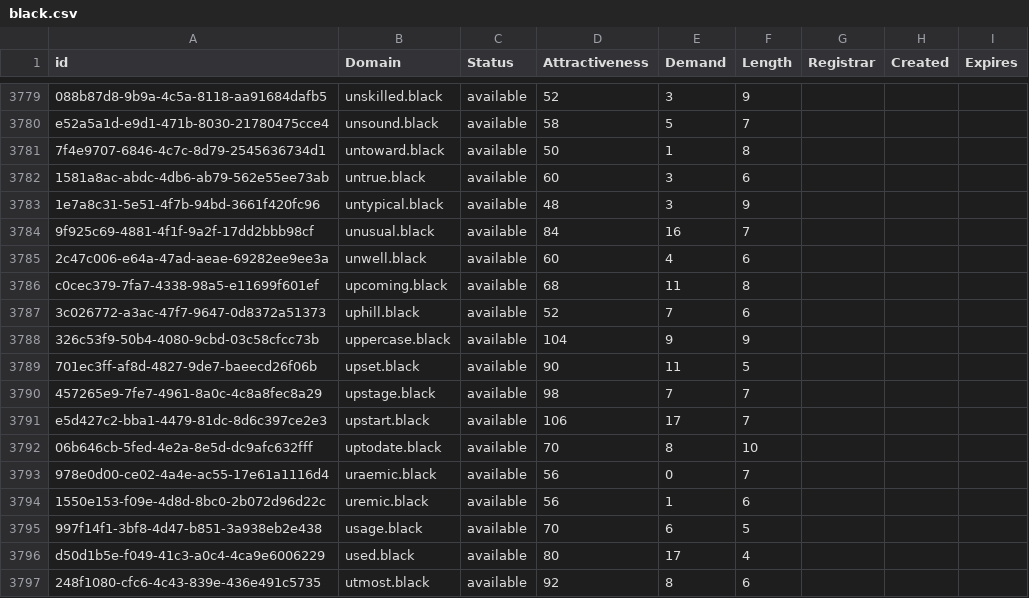
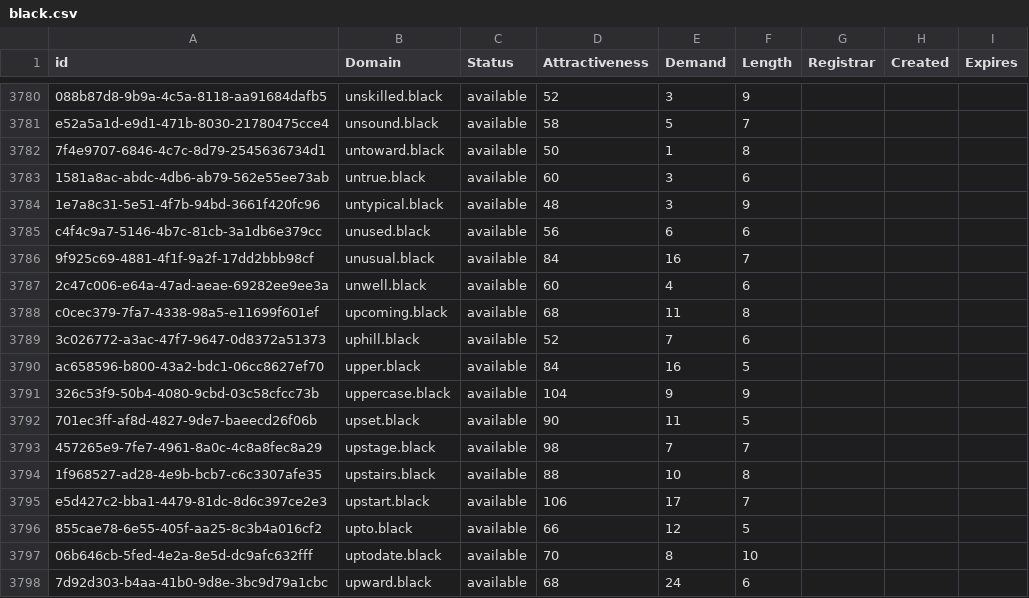
Before and after one commit to UniqueDomains/black-oneword-domains, a CSV file: black.csv, drawn as a sheet; only a part is shown, gaps mark what is left out; the shorter side is filled out with more unchanged rows; the diff covers the shown part only.

Commit message:
Domains update

```diff
--- a/black.csv
+++ b/black.csv
@@ -3783,2 +3784,3 @@ e52a5a1d-e9d1-471b-8030-21780475cce4,unsound.black,available,58,5,7,,,
 1e7a8c31-5e51-4f7b-94bd-3661f420fc96,untypical.black,available,48,3,9,,,
+c4f4c9a7-5146-4b7c-81cb-3a1db6e379cc,unused.black,available,56,6,6,,,
 9f925c69-4881-4f1f-9a2f-17dd2bbb98cf,unusual.black,available,84,16,7,,,
@@ -3787,2 +3789,3 @@ c0cec379-7fa7-4338-98a5-e11699f601ef,upcoming.black,available,68,11,8,,,
 3c026772-a3ac-47f7-9647-0d8372a51373,uphill.black,available,52,7,6,,,
+ac658596-b800-43a2-bdc1-06cc8627ef70,upper.black,available,84,16,5,,,
 326c53f9-50b4-4080-9cbd-03c58cfcc73b,uppercase.black,available,104,9,9,,,
@@ -3790,3 +3793,6 @@ c0cec379-7fa7-4338-98a5-e11699f601ef,upcoming.black,available,68,11,8,,,
 457265e9-7fe7-4961-8a0c-4c8a8fec8a29,upstage.black,available,98,7,7,,,
+1f968527-ad28-4e9b-bcb7-c6c3307afe35,upstairs.black,available,88,10,8,,,
 e5d427c2-bba1-4479-81dc-8d6c397ce2e3,upstart.black,available,106,17,7,,,
+855cae78-6e55-405f-aa25-8c3b4a016cf2,upto.black,available,66,12,5,,,
 06b646cb-5fed-4e2a-8e5d-dc9afc632fff,uptodate.black,available,70,8,10,,,
+7d92d303-b4aa-41b0-9d8e-3bc9d79a1cbc,upward.black,available,68,24,6,,,
```
Also changed, not shown: 13 added rows and 12 edited cells elsewhere in this file, 2 other files.
